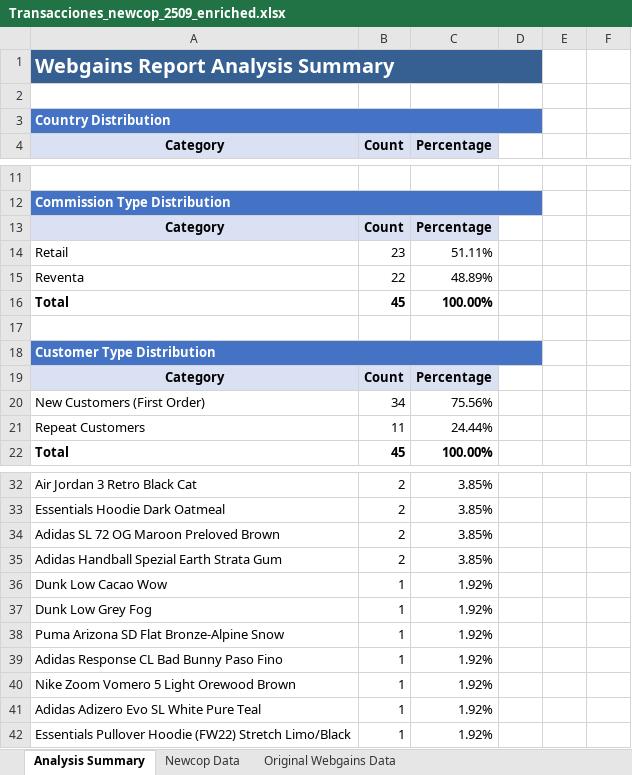
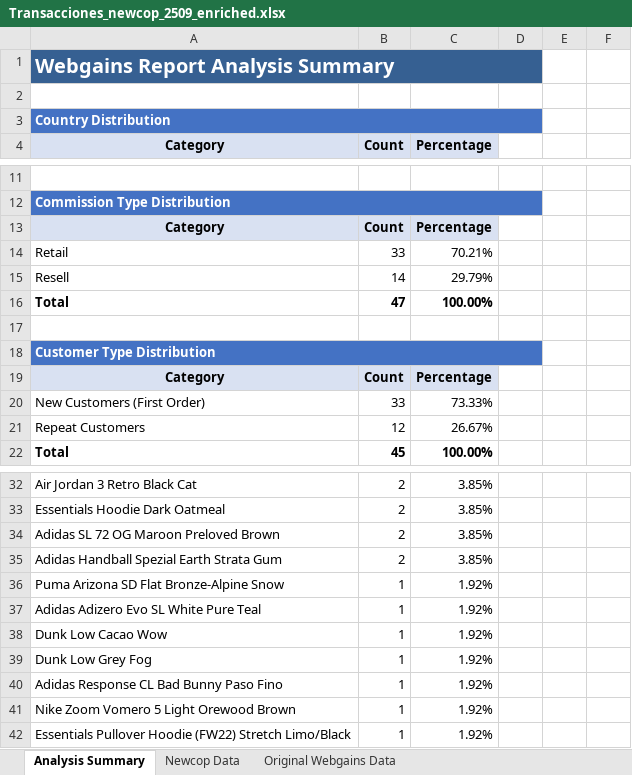
Before and after one commit to jiaxiangcheng/newcop-tools, an Excel workbook: scripts/generate_report_from_webgains/enriched_webgains_reports/Transacciones_newcop_2509_enriched.xlsx, sheet Analysis Summary, drawn as a sheet; only a part is shown, gaps mark what is left out; values as stored, in another font and other column widths than the file's, no borders; removed rows and columns are numbered as before the commit, all else as after; the diff names each change by its address in the sheet, - before the commit and + after, or states it on an @@ line.

```diff
--- a/scripts/generate_report_from_webgains/enriched_webgains_reports/Transacciones_newcop_2509_enriched.xlsx (sheet Analysis Summary)
+++ b/scripts/generate_report_from_webgains/enriched_webgains_reports/Transacciones_newcop_2509_enriched.xlsx (sheet Analysis Summary)
-B14 (Count): 23
+B14 (Count): 33
-C14 (Percentage): 51.11%
+C14 (Percentage): 70.21%
-row 15: Reventa | 22 | 48.89%
+row 15: Resell | 14 | 29.79%
-B16 (Count): 45
+B16 (Count): 47
-B20 (Count): 34
+B20 (Count): 33
-C20 (Percentage): 75.56%
+C20 (Percentage): 73.33%
-B21 (Count): 11
+B21 (Count): 12
-C21 (Percentage): 24.44%
+C21 (Percentage): 26.67%
@@ row 38 moved to row 36: Puma Arizona SD Flat Bronze-Alpine Snow @@
@@ row 41 moved to row 37: Adidas Adizero Evo SL White Pure Teal @@
```
Also changed, not shown: sheet Newcop Data, sheet Original Webgains Data, scripts/generate_report_from_webgains/enriched_webgains_reports/Transacciones_Newcop_2511_enriched.xlsx, scripts/generate_report_from_webgains/enriched_webgains_reports/Transacciones_Newcop_2512_enriched.xlsx, 9 other files.
